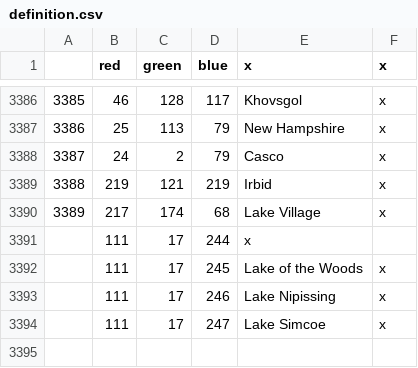
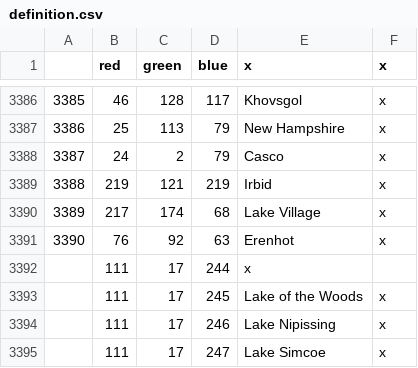
Before and after one commit to AoE-guys/AoE-SP-VERSION-DISCONTINUED-, a CSV file: AOE/map/definition.csv, drawn as a sheet; only a part is shown, gaps mark what is left out; the diff names each change by its address in the sheet, - before the commit and + after, or states it on an @@ line.

```diff
--- a/AOE/map/definition.csv
+++ b/AOE/map/definition.csv
+row 3391: 3390 | 76 | 92 | 63 | Erenhot | x
```
Also changed, not shown: 12 other files.
